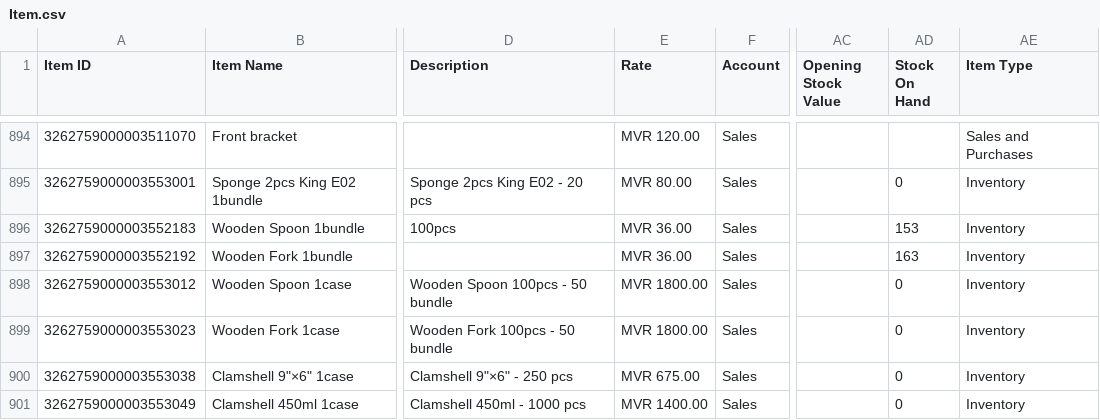
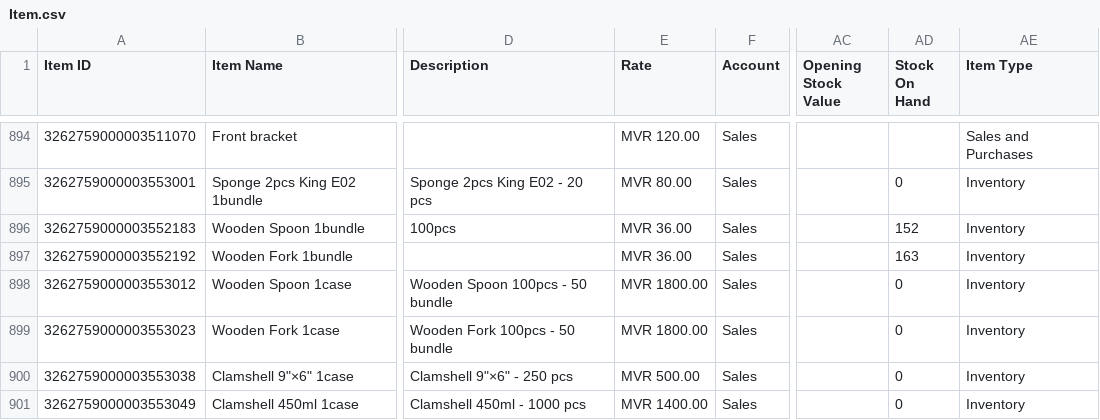
Before and after one commit to yuki-uthman/ike, a CSV file: assets/Item.csv, drawn as a sheet; only a part is shown, gaps mark what is left out; the diff covers the shown part only; the diff names each change by its address in the sheet, - before the commit and + after, or states it on an @@ line.

Commit message:
chor: update assets

```diff
--- a/assets/Item.csv
+++ b/assets/Item.csv
-AD896 (Stock On Hand): 153
+AD896 (Stock On Hand): 152
-E900 (Rate): MVR 675.00
+E900 (Rate): MVR 500.00
```
Also changed, not shown: 2 added rows and 46 edited cells elsewhere in this file.
